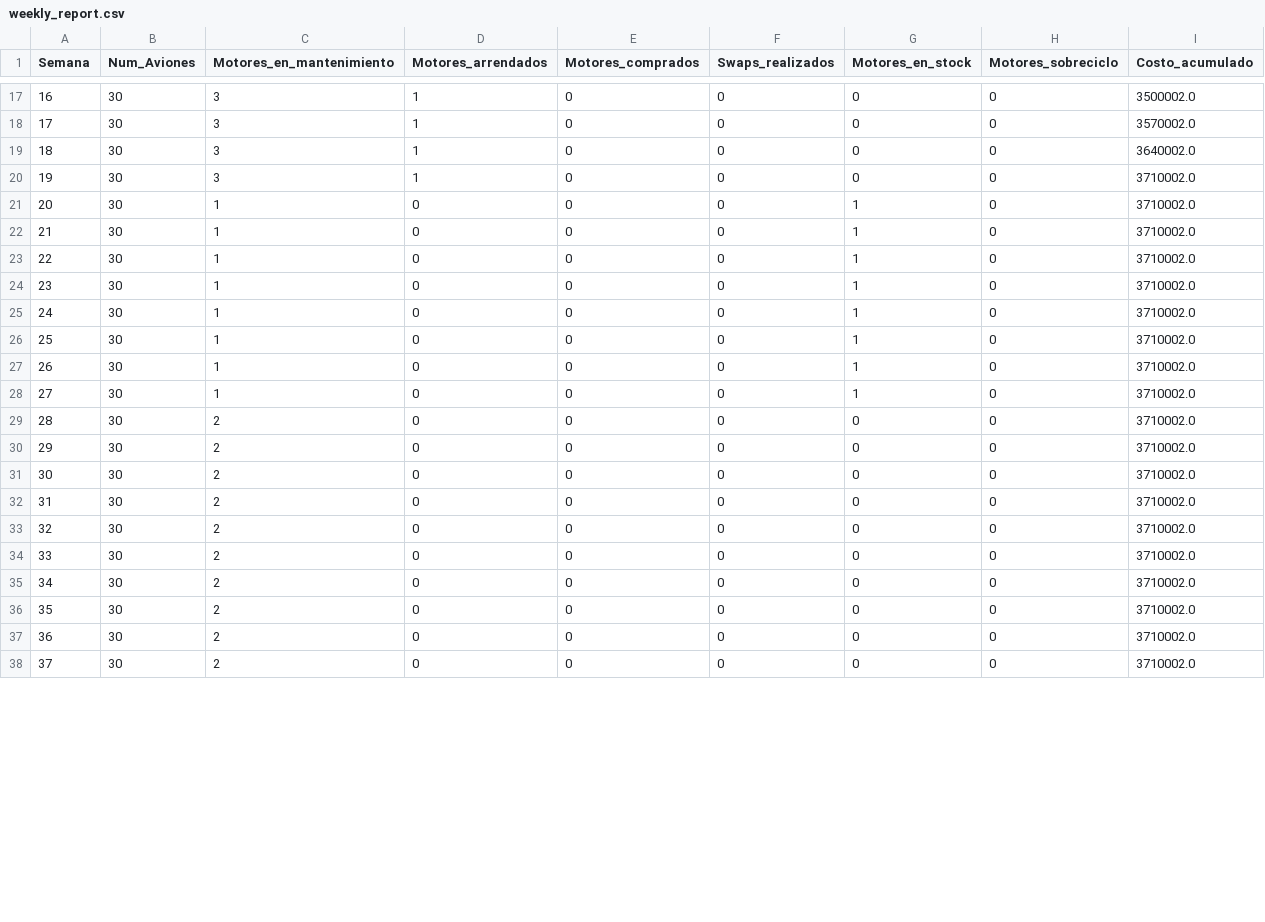
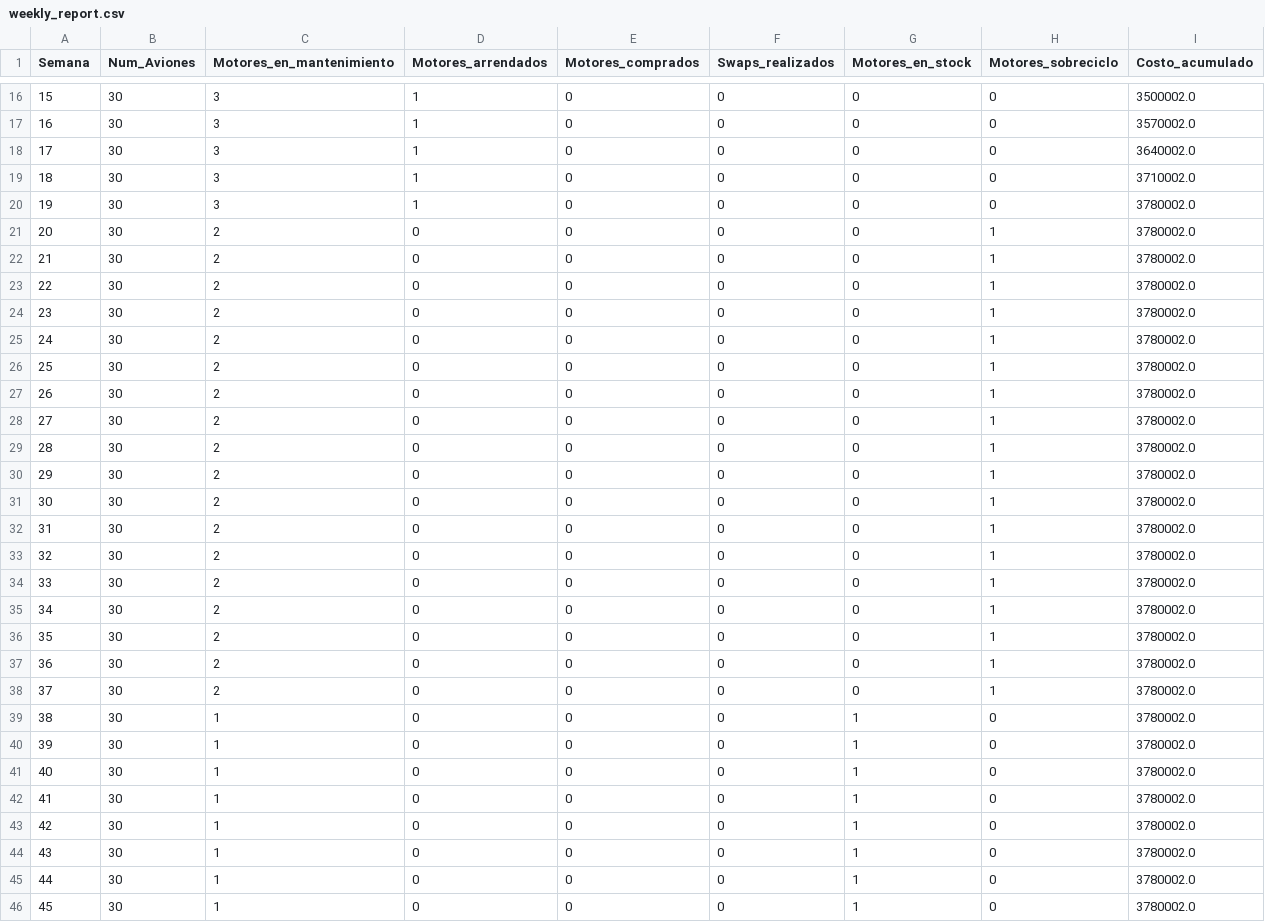
Before and after one commit to abignotti/Capstone_entera_mixta, a CSV file: processed_data/weekly_report.csv, drawn as a sheet; only a part is shown, gaps mark what is left out; addresses are those after the commit; the diff covers the shown part only; the diff names each change by its address in the sheet, - before the commit and + after, or states it on an @@ line.

```diff
--- a/processed_data/weekly_report.csv
+++ b/processed_data/weekly_report.csv
@@ column A (Semana) renumbered from row 3 down @@
-C20 (Motores_en_mantenimiento): 1
+C20 (Motores_en_mantenimiento): 3
-D20 (Motores_arrendados): 0
+D20 (Motores_arrendados): 1
-G20:G27 (Motores_en_stock): 1
+G20:G27 (Motores_en_stock): 0
-I20:I37 (Costo_acumulado): 3710002.0
+I20:I37 (Costo_acumulado): 3780002.0
-C21:C27 (Motores_en_mantenimiento): 1
+C21:C27 (Motores_en_mantenimiento): 2
-H21:H37 (Motores_sobreciclo): 0
+H21:H37 (Motores_sobreciclo): 1
+row 38: 37 | 30 | 2 | 0 | 0 | 0 | 0 | 1 | 3780002.0
+row 39: 38 | 30 | 1 | 0 | 0 | 0 | 1 | 0 | 3780002.0
+row 40: 39 | 30 | 1 | 0 | 0 | 0 | 1 | 0 | 3780002.0
+row 41: 40 | 30 | 1 | 0 | 0 | 0 | 1 | 0 | 3780002.0
+row 42: 41 | 30 | 1 | 0 | 0 | 0 | 1 | 0 | 3780002.0
+row 43: 42 | 30 | 1 | 0 | 0 | 0 | 1 | 0 | 3780002.0
+row 44: 43 | 30 | 1 | 0 | 0 | 0 | 1 | 0 | 3780002.0
+row 45: 44 | 30 | 1 | 0 | 0 | 0 | 1 | 0 | 3780002.0
+row 46: 45 | 30 | 1 | 0 | 0 | 0 | 1 | 0 | 3780002.0
```
Also changed, not shown: 2 added rows, 1 removed row and 3 edited cells elsewhere in this file, 2 other files.
